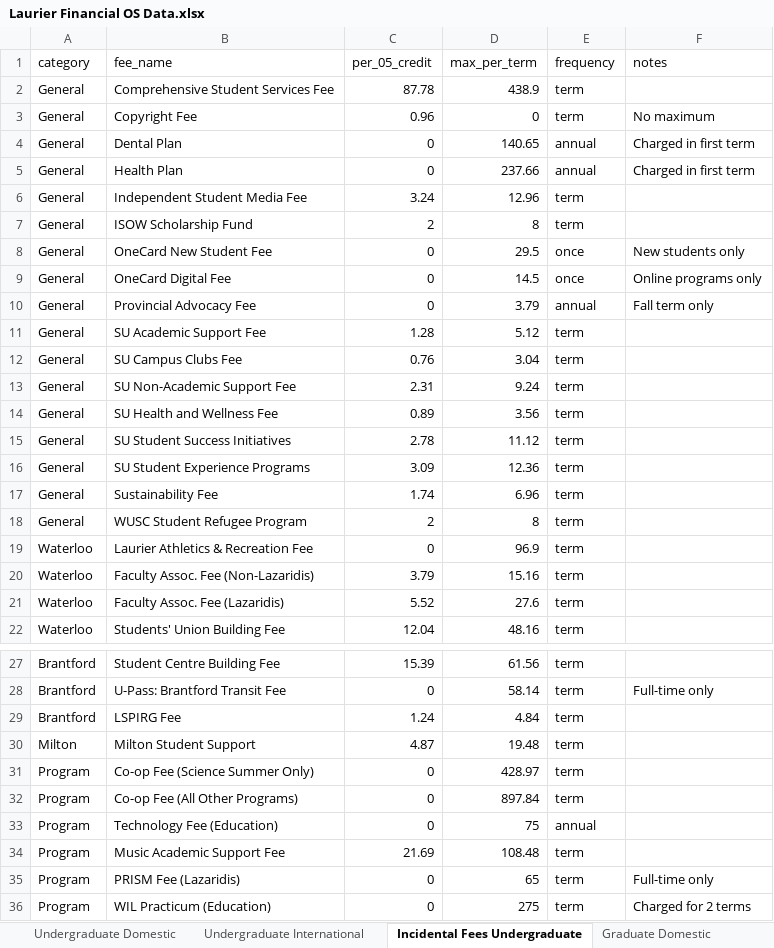
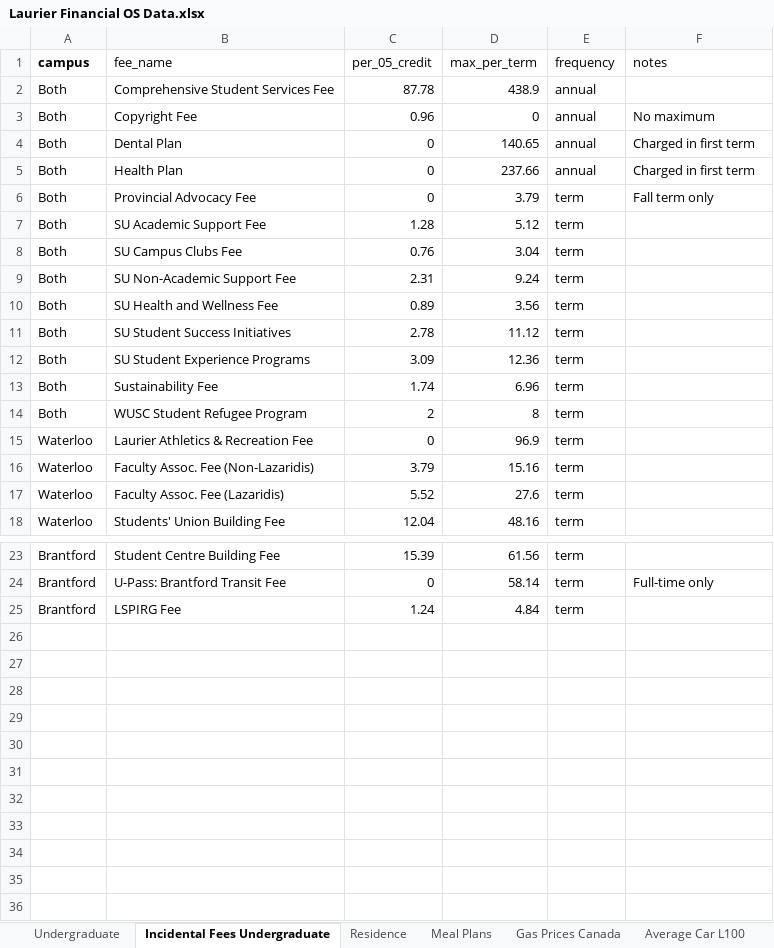
Before and after one commit to daniel-rbz/lcs2026, an Excel workbook: data/Laurier Financial OS Data.xlsx, sheet Incidental Fees Undergraduate, drawn as a sheet; only a part is shown, gaps mark what is left out; values as stored, in another font and other column widths than the file's, no borders; charts and pictures not drawn; removed rows and columns are numbered as before the commit, all else as after; the diff names each change by its address in the sheet, - before the commit and + after, or states it on an @@ line.

```diff
--- a/data/Laurier Financial OS Data.xlsx (sheet Incidental Fees Undergraduate)
+++ b/data/Laurier Financial OS Data.xlsx (sheet Incidental Fees Undergraduate)
-sheet tab: Undergraduate Domestic
+sheet tab: Undergraduate
-sheet tab: Undergraduate International
-sheet tab: Graduate Domestic
-A1: category
+A1: campus
-A1 bold: off
+A1 bold: on
-A2:A5 (campus): General
+A2:A5 (campus): Both
-E2:E3 (frequency): term
+E2:E3 (frequency): annual
-row 6: General | Independent Student Media Fee | 3.24 | 12.96 | term
-row 7: General | ISOW Scholarship Fund | 2 | 8 | term
-row 8: General | OneCard New Student Fee | 0 | 29.5 | once | New students only
-row 9: General | OneCard Digital Fee | 0 | 14.5 | once | Online programs only
-A6:A14 (campus): General
+A6:A14 (campus): Both
-E6 (frequency): annual
+E6 (frequency): term
-row 30: Milton | Milton Student Support | 4.87 | 19.48 | term
-row 31: Program | Co-op Fee (Science Summer Only) | 0 | 428.97 | term
-row 32: Program | Co-op Fee (All Other Programs) | 0 | 897.84 | term
-row 33: Program | Technology Fee (Education) | 0 | 75 | annual
-row 34: Program | Music Academic Support Fee | 21.69 | 108.48 | term
-row 35: Program | PRISM Fee (Lazaridis) | 0 | 65 | term | Full-time only
-row 36: Program | WIL Practicum (Education) | 0 | 275 | term | Charged for 2 terms
```
Also changed, not shown: sheet Undergraduate, sheet Meal Plans, other sheet tabs, charts or pictures, 10 other files.
